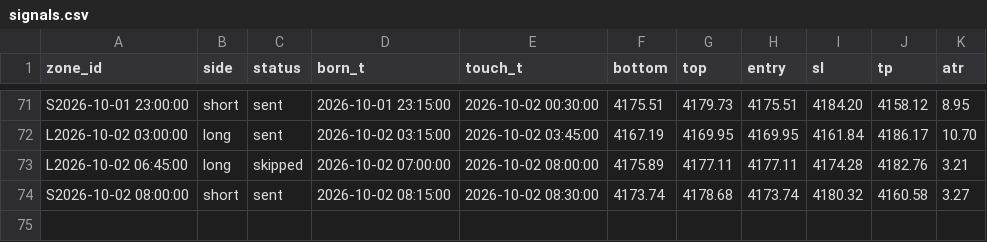
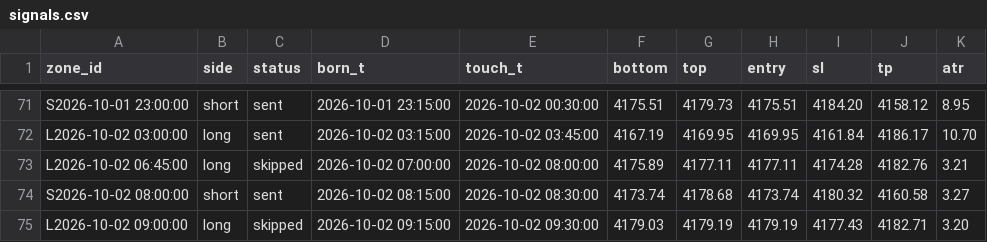
Before and after one commit to kureha722-arch/Signal-Gold, a CSV file: signals.csv, drawn as a sheet; only a part is shown, gaps mark what is left out; the diff names each change by its address in the sheet, - before the commit and + after, or states it on an @@ line.

```diff
--- a/signals.csv
+++ b/signals.csv
+row 75: L2026-10-02 09:00:00 | long | skipped | 2026-10-02 09:15:00 | 2026-10-02 09:30:00 | 4179.03 | 4179.19 | 4179.19 | 4177.43 | 4182.71 | 3.20
```
Also changed, not shown: bars.csv, 1 other file.
